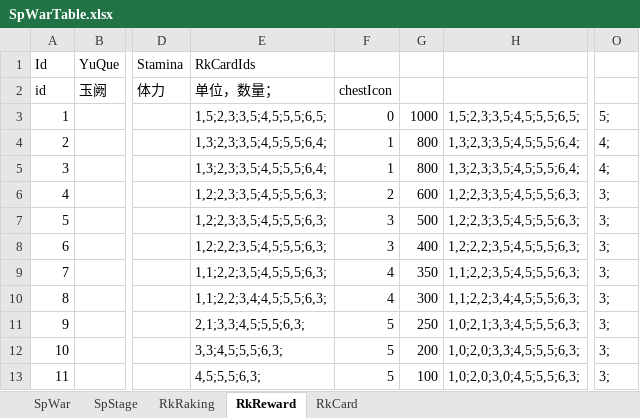
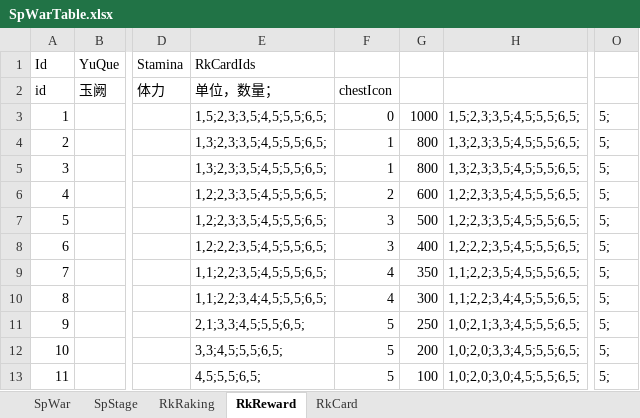
Before and after one commit to MiYanLiang/HeroScrollPj, an Excel workbook: Server/SpWarTable.xlsx, sheet RkReward, drawn as a sheet; only a part is shown, gaps mark what is left out; values as stored, in another font and other column widths than the file's, no borders; the diff names each change by its address in the sheet, - before the commit and + after, or states it on an @@ line.

```diff
--- a/Server/SpWarTable.xlsx (sheet RkReward)
+++ b/Server/SpWarTable.xlsx (sheet RkReward)
-E4:E5: 1,3;2,3;3,5;4,5;5,5;6,4;
+E4:E5: 1,3;2,3;3,5;4,5;5,5;6,5;
-H4:H5: 1,3;2,3;3,5;4,5;5,5;6,4;
+H4:H5: 1,3;2,3;3,5;4,5;5,5;6,5;
-O4:O5: 4;
+O4:O5: 5;
-E6:E7: 1,2;2,3;3,5;4,5;5,5;6,3;
+E6:E7: 1,2;2,3;3,5;4,5;5,5;6,5;
-H6:H7: 1,2;2,3;3,5;4,5;5,5;6,3;
+H6:H7: 1,2;2,3;3,5;4,5;5,5;6,5;
-O6:O13: 3;
+O6:O13: 5;
-E8: 1,2;2,2;3,5;4,5;5,5;6,3;
+E8: 1,2;2,2;3,5;4,5;5,5;6,5;
-H8: 1,2;2,2;3,5;4,5;5,5;6,3;
+H8: 1,2;2,2;3,5;4,5;5,5;6,5;
-E9: 1,1;2,2;3,5;4,5;5,5;6,3;
+E9: 1,1;2,2;3,5;4,5;5,5;6,5;
-H9: 1,1;2,2;3,5;4,5;5,5;6,3;
+H9: 1,1;2,2;3,5;4,5;5,5;6,5;
-E10: 1,1;2,2;3,4;4,5;5,5;6,3;
+E10: 1,1;2,2;3,4;4,5;5,5;6,5;
-H10: 1,1;2,2;3,4;4,5;5,5;6,3;
+H10: 1,1;2,2;3,4;4,5;5,5;6,5;
-E11: 2,1;3,3;4,5;5,5;6,3;
+E11: 2,1;3,3;4,5;5,5;6,5;
-H11: 1,0;2,1;3,3;4,5;5,5;6,3;
+H11: 1,0;2,1;3,3;4,5;5,5;6,5;
-E12: 3,3;4,5;5,5;6,3;
+E12: 3,3;4,5;5,5;6,5;
-H12: 1,0;2,0;3,3;4,5;5,5;6,3;
+H12: 1,0;2,0;3,3;4,5;5,5;6,5;
-E13: 4,5;5,5;6,3;
+E13: 4,5;5,5;6,5;
-H13: 1,0;2,0;3,0;4,5;5,5;6,3;
+H13: 1,0;2,0;3,0;4,5;5,5;6,5;
```
Also changed, not shown: 策划文档/数值_投放.xlsx, 1 other file.
